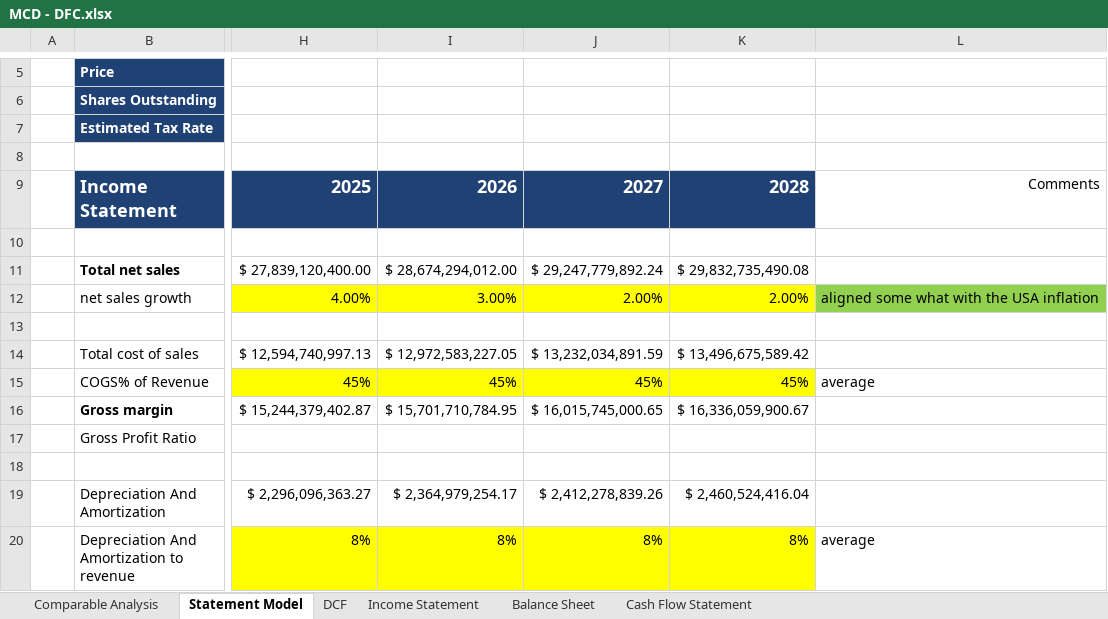
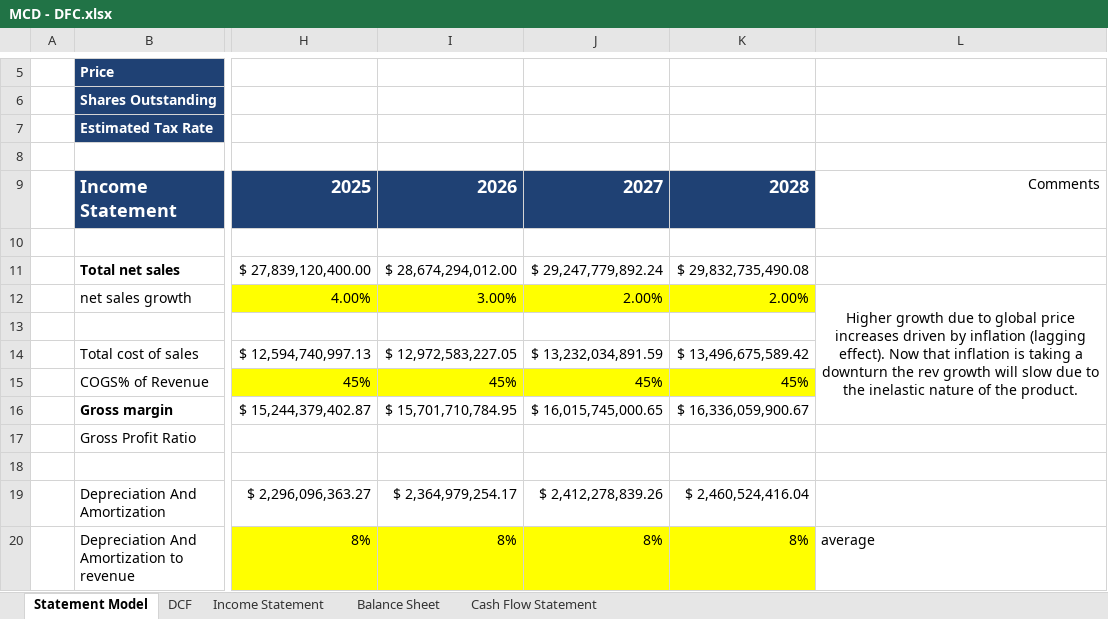
Before and after one commit to jar2295/Finance-Portfolio, an Excel workbook: Excel/MCD - DFC.xlsx, sheet Statement Model, drawn as a sheet; only a part is shown, gaps mark what is left out; values as stored, in another font and other column widths than the file's, no borders; the diff names each change by its address in the sheet, - before the commit and + after, or states it on an @@ line.

```diff
--- a/Excel/MCD - DFC.xlsx (sheet Statement Model)
+++ b/Excel/MCD - DFC.xlsx (sheet Statement Model)
-sheet tab: Comparable Analysis
-L12: aligned some what with the USA inflation
+L12: Higher growth due to global price increases driven by inflation (lagging effect). Now that inflation is taking a downturn the rev growth will slow due to the inelastic nature of the product.
@@ L12 fill: #92D050 → none, alignment: left → center @@
+L12:L16 merged
-L15: average
+L15: (empty)
```
Also changed, not shown: Excel/AAPL - DCF.xlsx, 6 other files.
